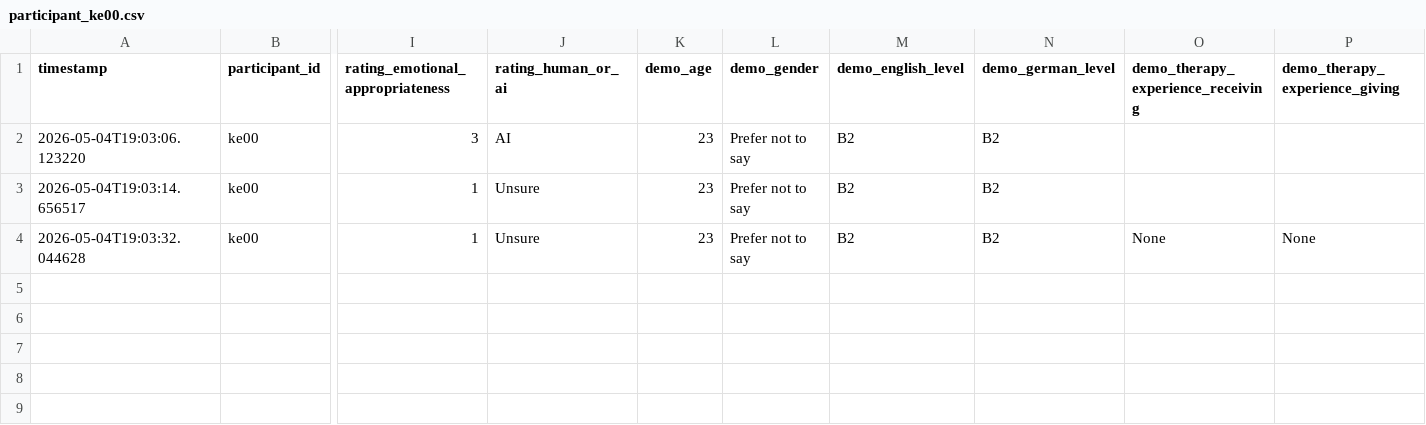
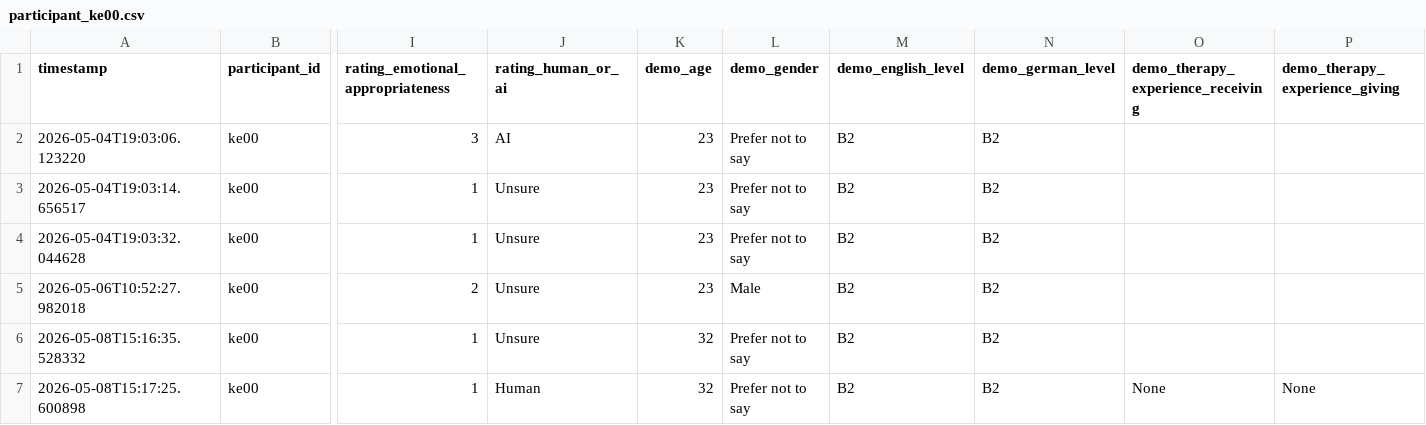
Before and after one commit to marleensnsl/mos_study, a CSV file: results/participant_ke00.csv, drawn as a sheet; only a part is shown, gaps mark what is left out; rows hold the shown columns only; the diff names each change by its address in the sheet, - before the commit and + after, or states it on an @@ line.

Commit message:
added english audio excerpts

```diff
--- a/results/participant_ke00.csv
+++ b/results/participant_ke00.csv
-O4: None
+O4: (empty)
-P4 (demo_therapy_experience_giving): None
+P4 (demo_therapy_experience_giving): (empty)
+row 5: 2026-05-06T10:52:27.982018 | ke00 | 2 | Unsure | 23 | Male | B2 | B2
+row 6: 2026-05-08T15:16:35.528332 | ke00 | 1 | Unsure | 32 | Prefer not to say | B2 | B2
+row 7: 2026-05-08T15:17:25.600898 | ke00 | 1 | Human | 32 | Prefer not to say | B2 | B2 | None | None
```
Also changed, not shown: 22 other files.
